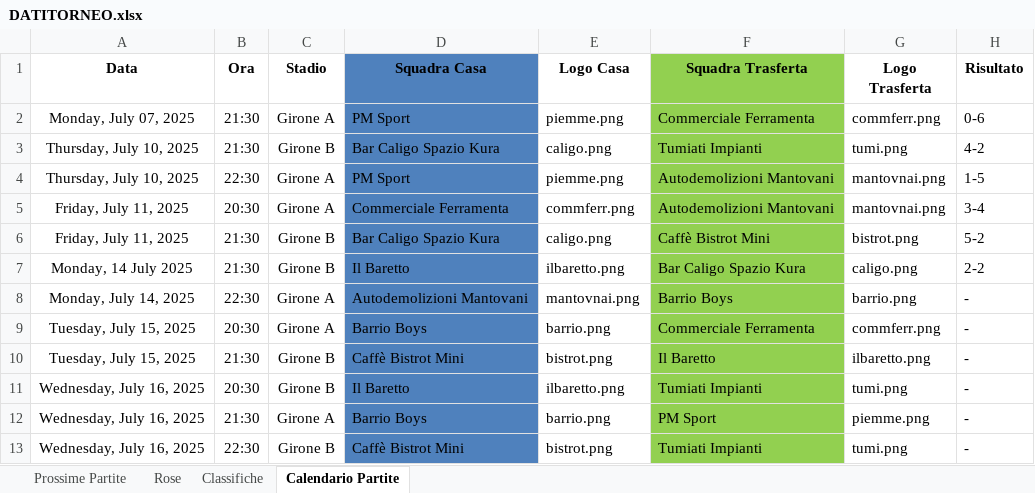
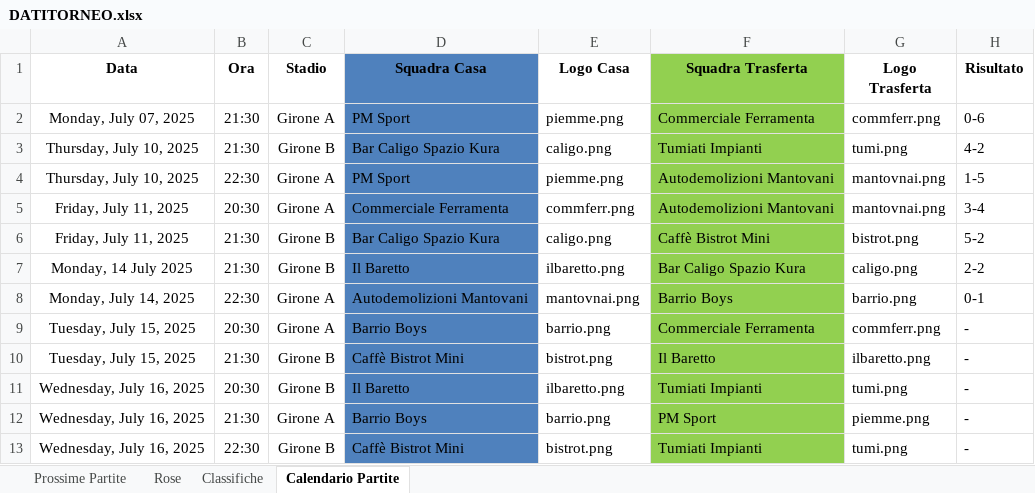
Before and after one commit to robertolibanora/FutRivals, an Excel workbook: DATITORNEO.xlsx, sheet Calendario Partite, drawn as a sheet; values as stored, in another font and other column widths than the file's, no borders; the diff names each change by its address in the sheet, - before the commit and + after, or states it on an @@ line.

```diff
--- a/DATITORNEO.xlsx (sheet Calendario Partite)
+++ b/DATITORNEO.xlsx (sheet Calendario Partite)
-H8 (Risultato): -
+H8 (Risultato): 0-1
```
Also changed, not shown: sheet Rose, 1 other file.
